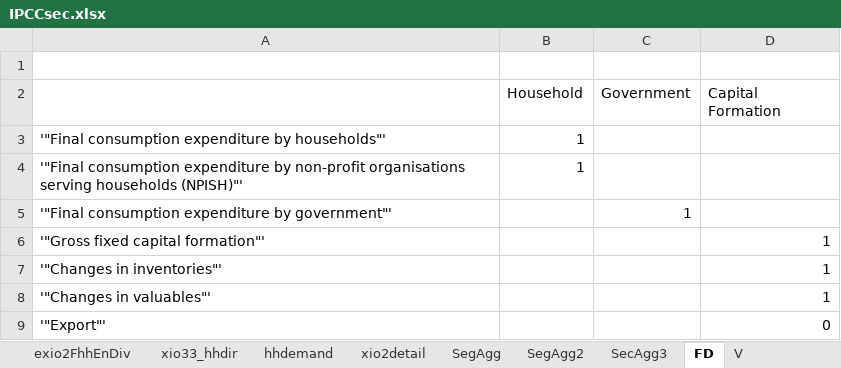
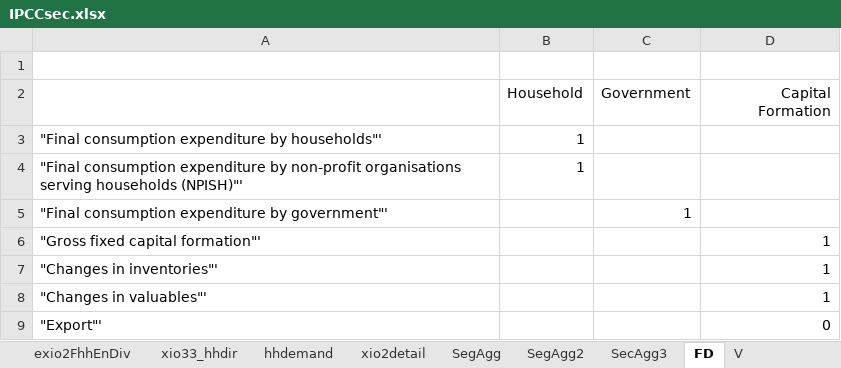
Before and after one commit to CMLPlatform/advanced_EEIO_course_student_version, an Excel workbook: carbon_based_accounting/data/IPCCsec.xlsx, sheet FD, drawn as a sheet; values as stored, in another font and other column widths than the file's, no borders; the diff names each change by its address in the sheet, - before the commit and + after, or states it on an @@ line.

```diff
--- a/carbon_based_accounting/data/IPCCsec.xlsx (sheet FD)
+++ b/carbon_based_accounting/data/IPCCsec.xlsx (sheet FD)
-D2 alignment: left
+D2 alignment: right
-A3: '"Final consumption expenditure…
+A3: "Final consumption expenditure…
-A4: '"Final consumption expenditure…
+A4: "Final consumption expenditure…
-A5: '"Final consumption expenditure…
+A5: "Final consumption expenditure…
-A6: '"Gross fixed capital formation"'
+A6: "Gross fixed capital formation"'
-A7: '"Changes in inventories"'
+A7: "Changes in inventories"'
-A8: '"Changes in valuables"'
+A8: "Changes in valuables"'
-A9: '"Export"'
+A9: "Export"'
```
Also changed, not shown: sheet xio33_hhdir, sheet exio2FhhEnDiv, sheet xio2detail_sum, sheet V, sheet exiop1ipccsec, sheet xio2detail, 5 more sheets, 2 other files.
